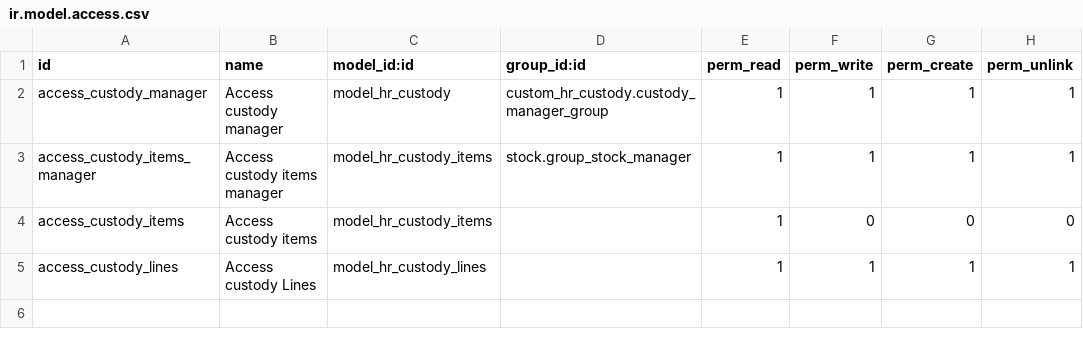
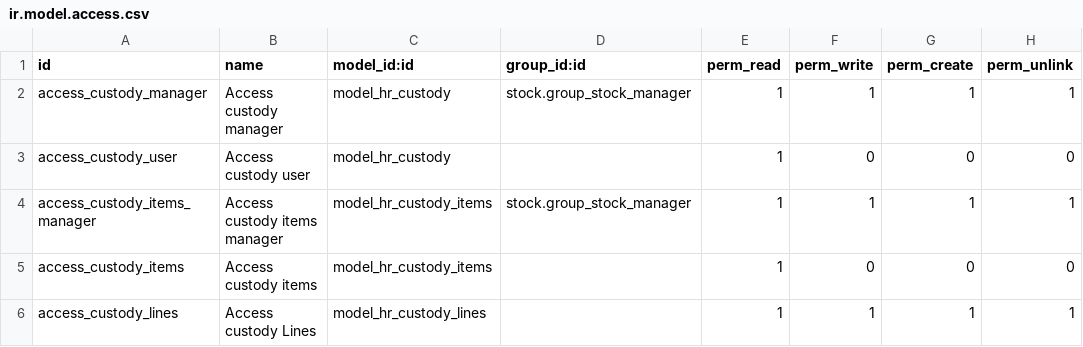
Before and after one commit to mohammadabu/accounting, a CSV file: custom_hr_custody/security/ir.model.access.csv, drawn as a sheet.

Commit message:
Update ir.model.access.csv

```diff
--- a/custom_hr_custody/security/ir.model.access.csv
+++ b/custom_hr_custody/security/ir.model.access.csv
@@ -1,3 +1,4 @@
 id,name,model_id:id,group_id:id,perm_read,perm_write,perm_create,perm_unlink
-access_custody_manager,Access custody manager,model_hr_custody,custom_hr_custody.custody_manager_group,1,1,1,1
+access_custody_manager,Access custody manager,model_hr_custody,stock.group_stock_manager,1,1,1,1
+access_custody_user,Access custody user,model_hr_custody,,1,0,0,0
 access_custody_items_manager,Access custody items manager,model_hr_custody_items,stock.group_stock_manager,1,1,1,1
```
